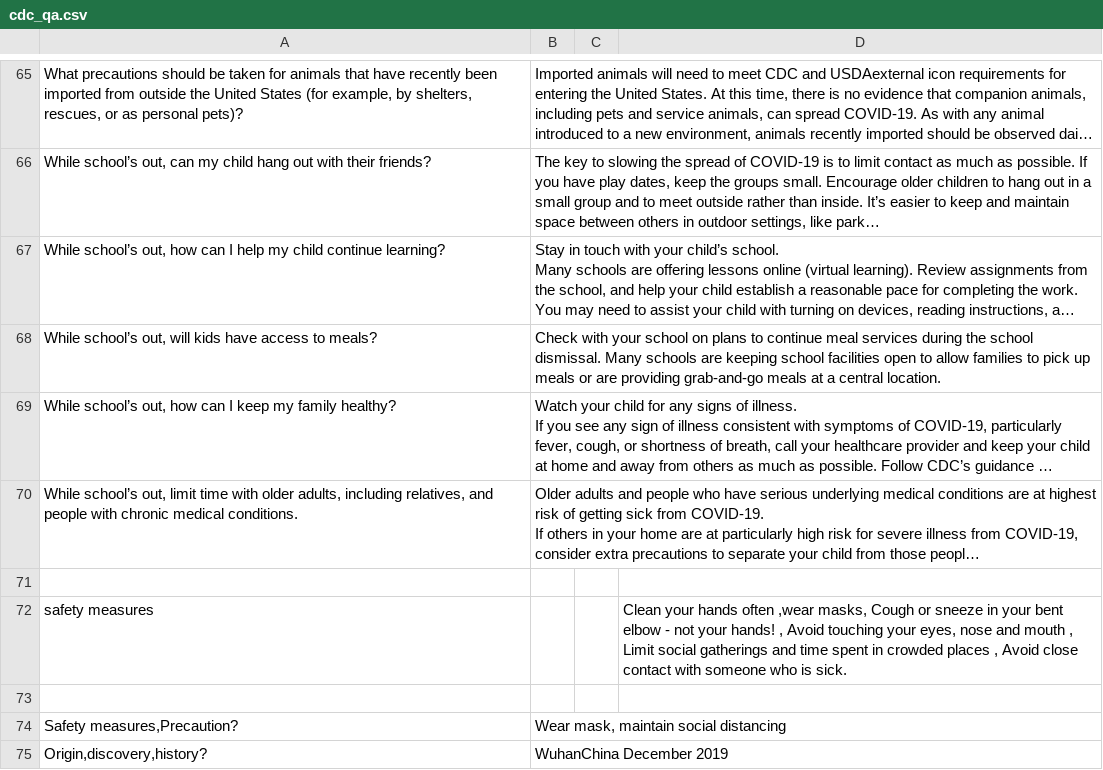
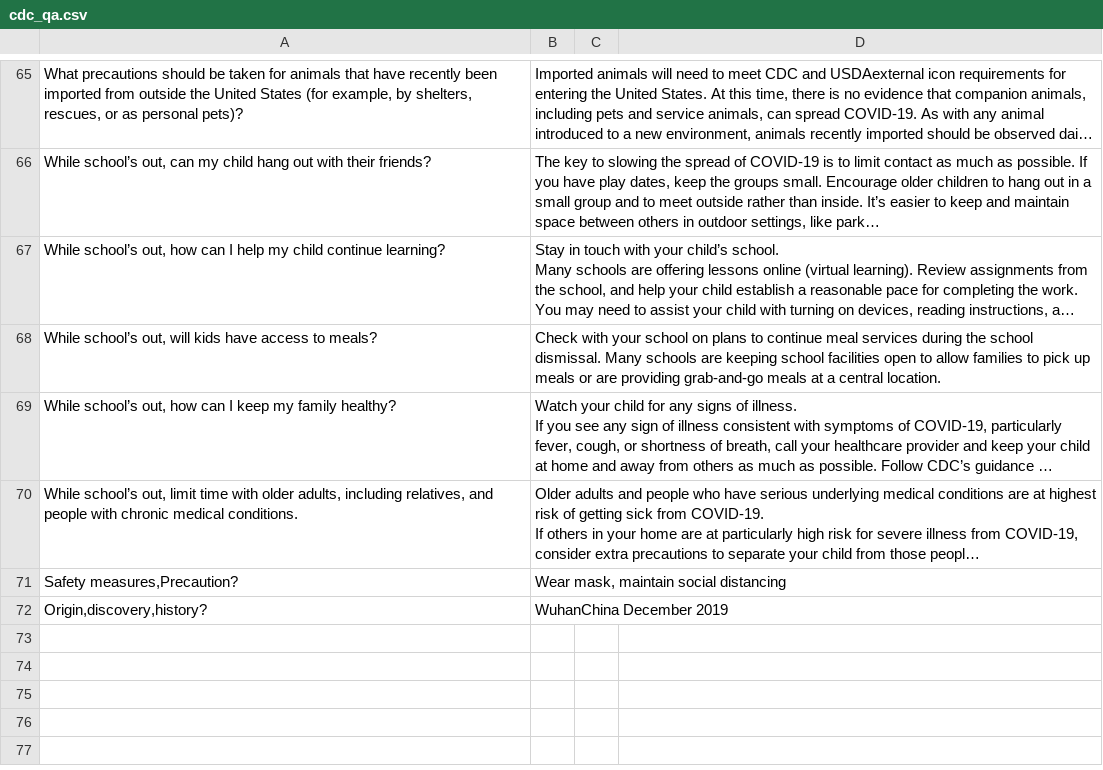
Before and after one commit to snehagovind1/covid-19Trendanalysis, a CSV file: cdc_qa.csv, drawn as a sheet; only a part is shown, gaps mark what is left out; long unchanged cells end in …; the diff names each change by its address in the sheet, - before the commit and + after, or states it on an @@ line.

Commit message:
commit

```diff
--- a/cdc_qa.csv
+++ b/cdc_qa.csv
-row 71: (empty)
-row 72: safety measures |  |  | Clean your hands often ,wear masks, Cough or sneeze in your bent elbow - not your hands! , Avoid touching your eyes, nose and mouth , Limit social gatherings and time spent in crowded places , Avoid close contact with someone who is sick.
-row 73: (empty)
```
